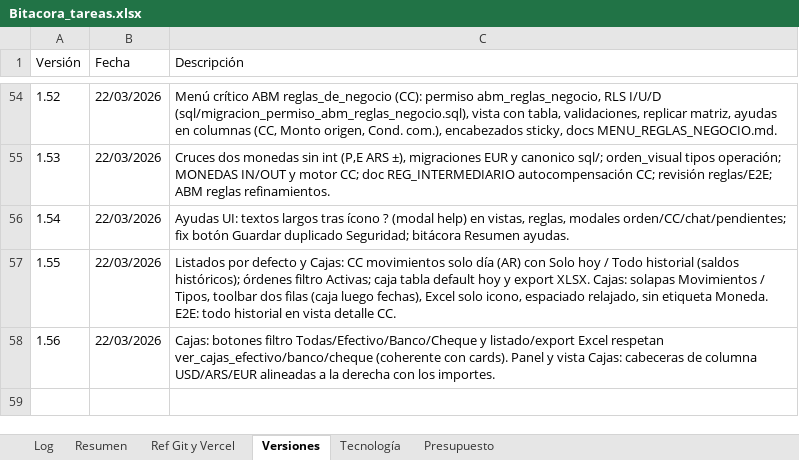
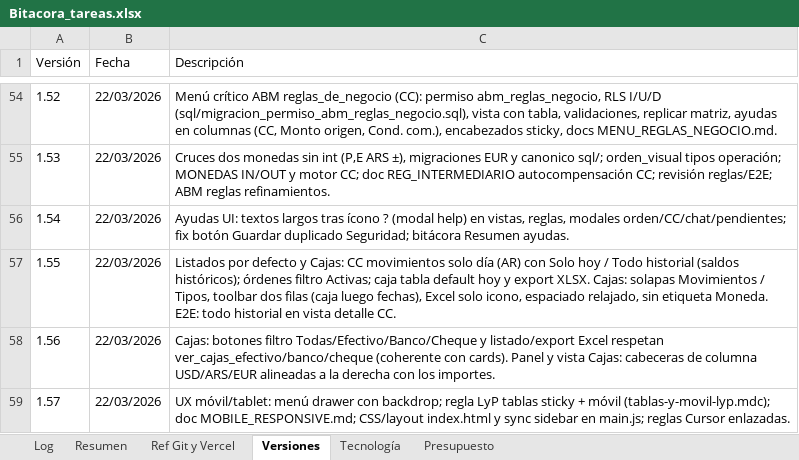
Before and after one commit to lucasbustosmartin-coder/pandy, an Excel workbook: Bitacora_tareas.xlsx, sheet Versiones, drawn as a sheet; only a part is shown, gaps mark what is left out; values as stored, in another font and other column widths than the file's, no borders; the diff names each change by its address in the sheet, - before the commit and + after, or states it on an @@ line.

```diff
--- a/Bitacora_tareas.xlsx (sheet Versiones)
+++ b/Bitacora_tareas.xlsx (sheet Versiones)
+row 59: 1.57 | 22/03/2026 | UX móvil/tablet: menú drawer con backdrop; regla LyP tablas sticky + móvil (tablas-y-movil-lyp.mdc); doc MOBILE_RESPONSIVE.md; CSS/layout index.html y sync sidebar en main.js; reglas Cursor enlazadas.
```
Also changed, not shown: sheet Log, sheet Resumen, 8 other files.
